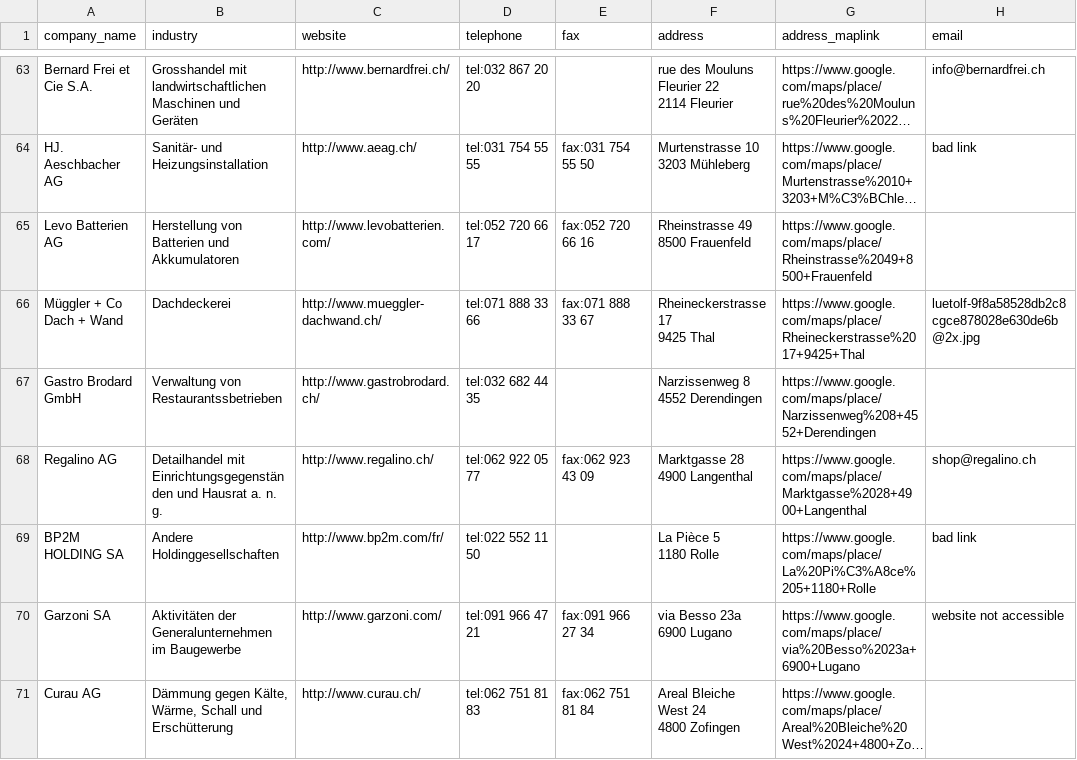
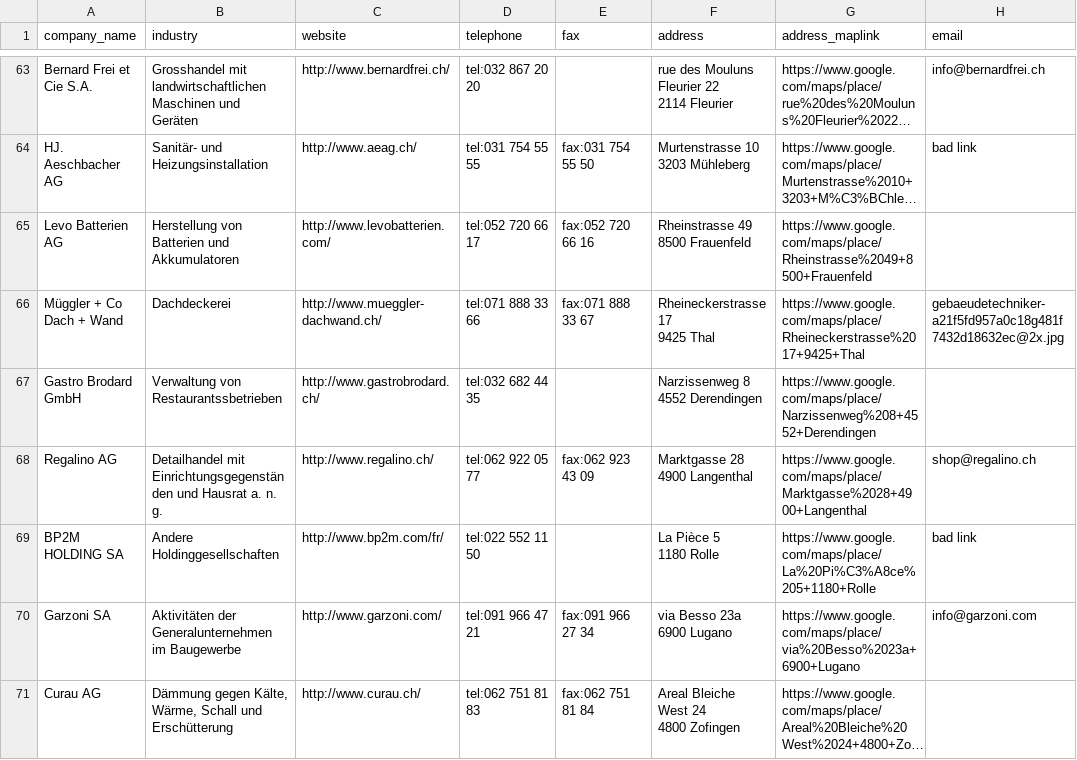
Before and after one commit to saquib-mehmood/webscraping-selenium-0.0.1, a CSV file: batch12.csv, drawn as a sheet; only a part is shown, gaps mark what is left out; long unchanged cells end in …; the diff covers the shown part only; the diff names each change by its address in the sheet, - before the commit and + after, or states it on an @@ line.

```diff
--- a/batch12.csv
+++ b/batch12.csv
-H66 (email): luetolf-9f8a58528db2c8cgce878028e630de6b@2x.jpg
+H66 (email): gebaeudetechniker-a21f5fd957a0c18g481f7432d18632ec@2x.jpg
-H70 (email): website not accessible
+H70 (email): info@garzoni.com
```
Also changed, not shown: 55 edited cells elsewhere in this file, batch10.csv, batch11.csv, 5 other files.
